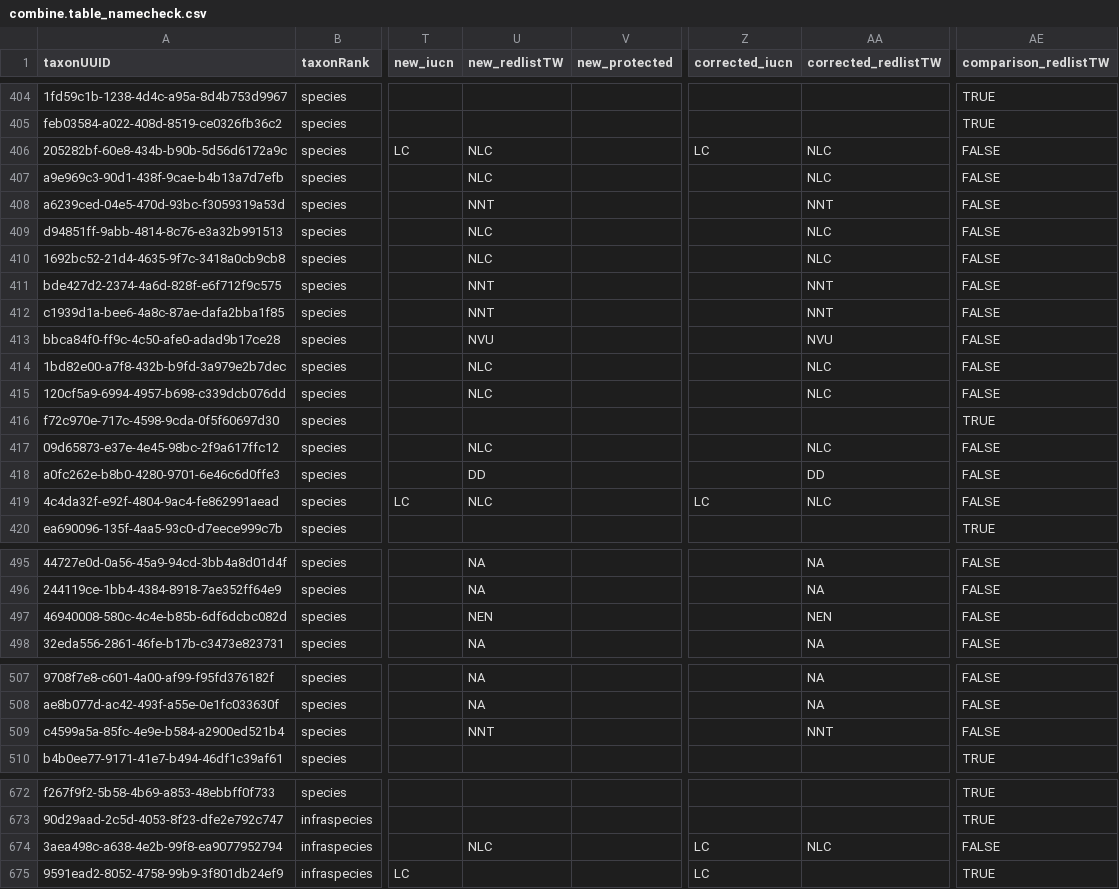
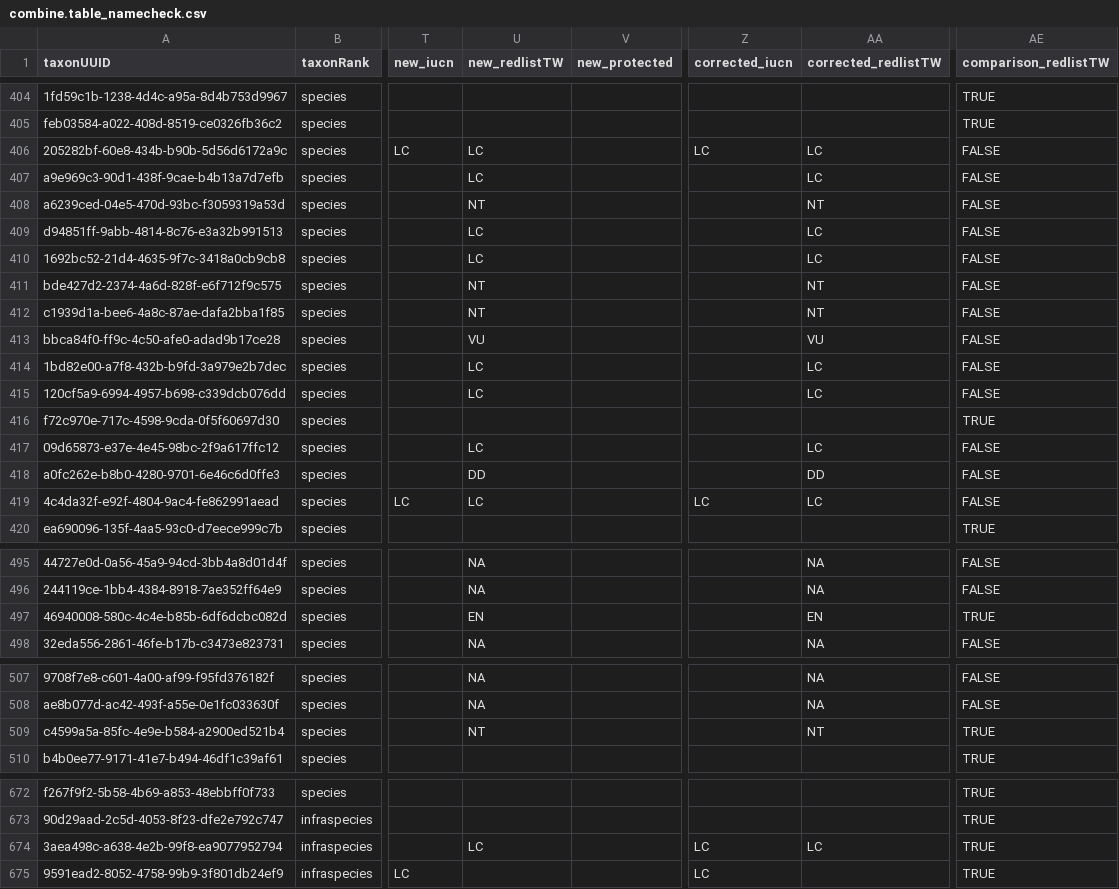
Before and after one commit to TBNworkGroup/Protected_Attritube_Comparing, a CSV file: data/output/output_20260729/output_namecheck/combine.table_namecheck.csv, drawn as a sheet; only a part is shown, gaps mark what is left out; the diff covers the shown part only; the diff names each change by its address in the sheet, - before the commit and + after, or states it on an @@ line.

```diff
--- a/data/output/output_20260729/output_namecheck/combine.table_namecheck.csv
+++ b/data/output/output_20260729/output_namecheck/combine.table_namecheck.csv
-U406:U407 (new_redlistTW): NLC
+U406:U407 (new_redlistTW): LC
-AA406:AA407 (corrected_redlistTW): NLC
+AA406:AA407 (corrected_redlistTW): LC
-U408 (new_redlistTW): NNT
+U408 (new_redlistTW): NT
-AA408 (corrected_redlistTW): NNT
+AA408 (corrected_redlistTW): NT
-U409:U410 (new_redlistTW): NLC
+U409:U410 (new_redlistTW): LC
-AA409:AA410 (corrected_redlistTW): NLC
+AA409:AA410 (corrected_redlistTW): LC
-U411:U412 (new_redlistTW): NNT
+U411:U412 (new_redlistTW): NT
-AA411:AA412 (corrected_redlistTW): NNT
+AA411:AA412 (corrected_redlistTW): NT
-U413 (new_redlistTW): NVU
+U413 (new_redlistTW): VU
-AA413 (corrected_redlistTW): NVU
+AA413 (corrected_redlistTW): VU
-U414:U415 (new_redlistTW): NLC
+U414:U415 (new_redlistTW): LC
-AA414:AA415 (corrected_redlistTW): NLC
+AA414:AA415 (corrected_redlistTW): LC
-U417 (new_redlistTW): NLC
+U417 (new_redlistTW): LC
-AA417 (corrected_redlistTW): NLC
+AA417 (corrected_redlistTW): LC
-U419 (new_redlistTW): NLC
+U419 (new_redlistTW): LC
-AA419 (corrected_redlistTW): NLC
+AA419 (corrected_redlistTW): LC
-U497 (new_redlistTW): NEN
+U497 (new_redlistTW): EN
-AA497 (corrected_redlistTW): NEN
+AA497 (corrected_redlistTW): EN
-AE497 (comparison_redlistTW): FALSE
+AE497 (comparison_redlistTW): TRUE
-U509 (new_redlistTW): NNT
+U509 (new_redlistTW): NT
-AA509 (corrected_redlistTW): NNT
+AA509 (corrected_redlistTW): NT
-AE509 (comparison_redlistTW): FALSE
+AE509 (comparison_redlistTW): TRUE
-U674 (new_redlistTW): NLC
+U674 (new_redlistTW): LC
-AA674 (corrected_redlistTW): NLC
+AA674 (corrected_redlistTW): LC
-AE674 (comparison_redlistTW): FALSE
+AE674 (comparison_redlistTW): TRUE
```
Also changed, not shown: 78 edited cells elsewhere in this file, data/output/output_20260729/output_protected change/protected_change_output.csv, data/output/output_20260729/summary_table.csv, 18 other files.
